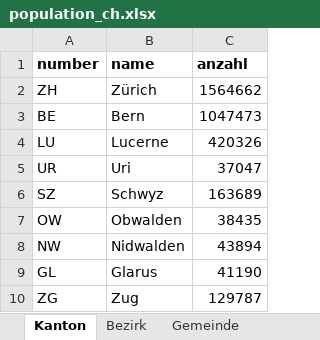
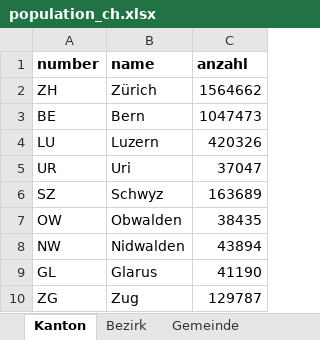
Before and after one commit to zanlau/master, an Excel workbook: daten/population_ch.xlsx, sheet Kanton, drawn as a sheet; only a part is shown; values as stored, in another font and other column widths than the file's, no borders; the diff names each change by its address in the sheet, - before the commit and + after, or states it on an @@ line.

Commit message:
population update

```diff
--- a/daten/population_ch.xlsx (sheet Kanton)
+++ b/daten/population_ch.xlsx (sheet Kanton)
-B4 (name): Lucerne
+B4 (name): Luzern
```
Also changed, not shown: 4 other files.
